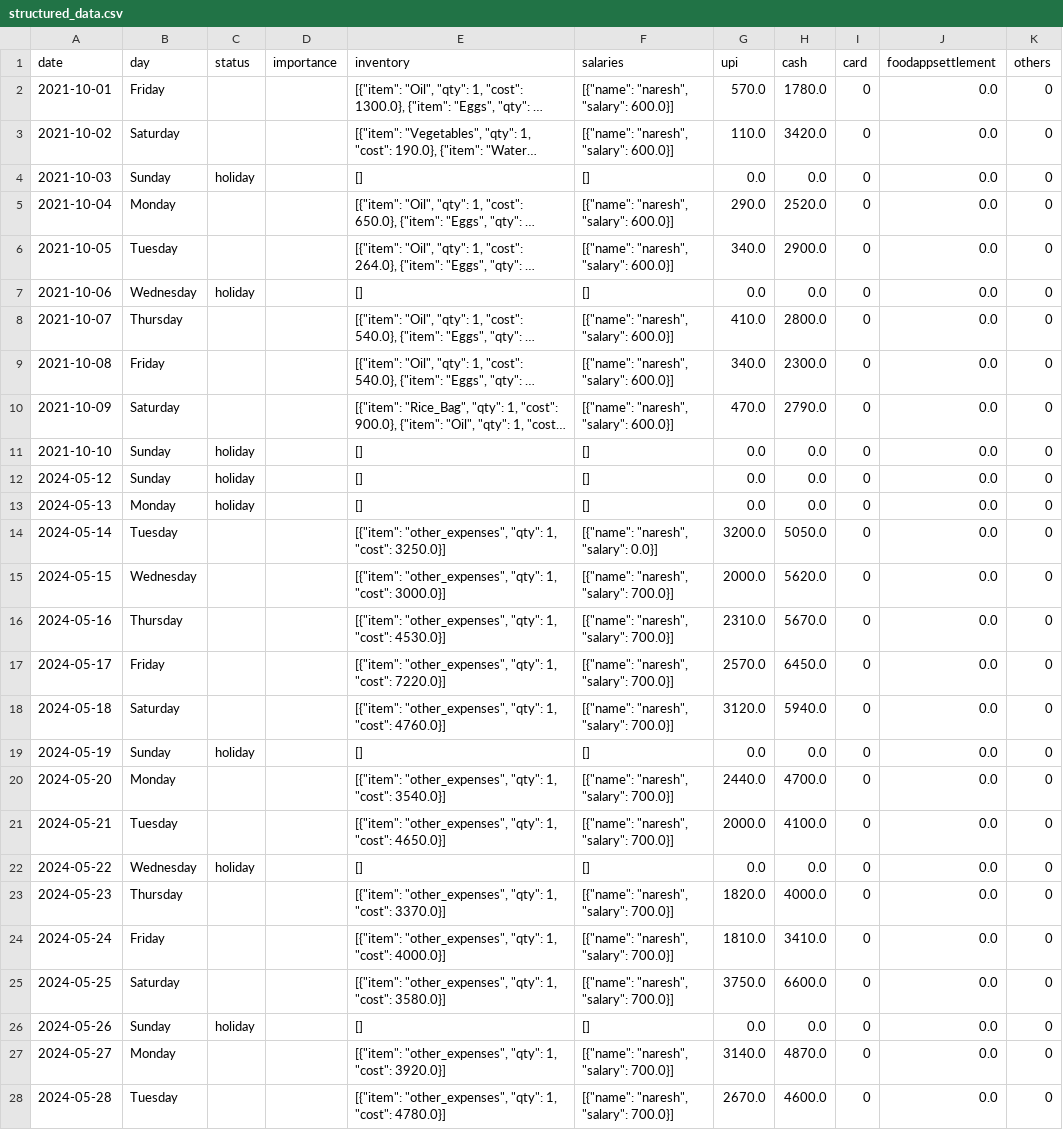
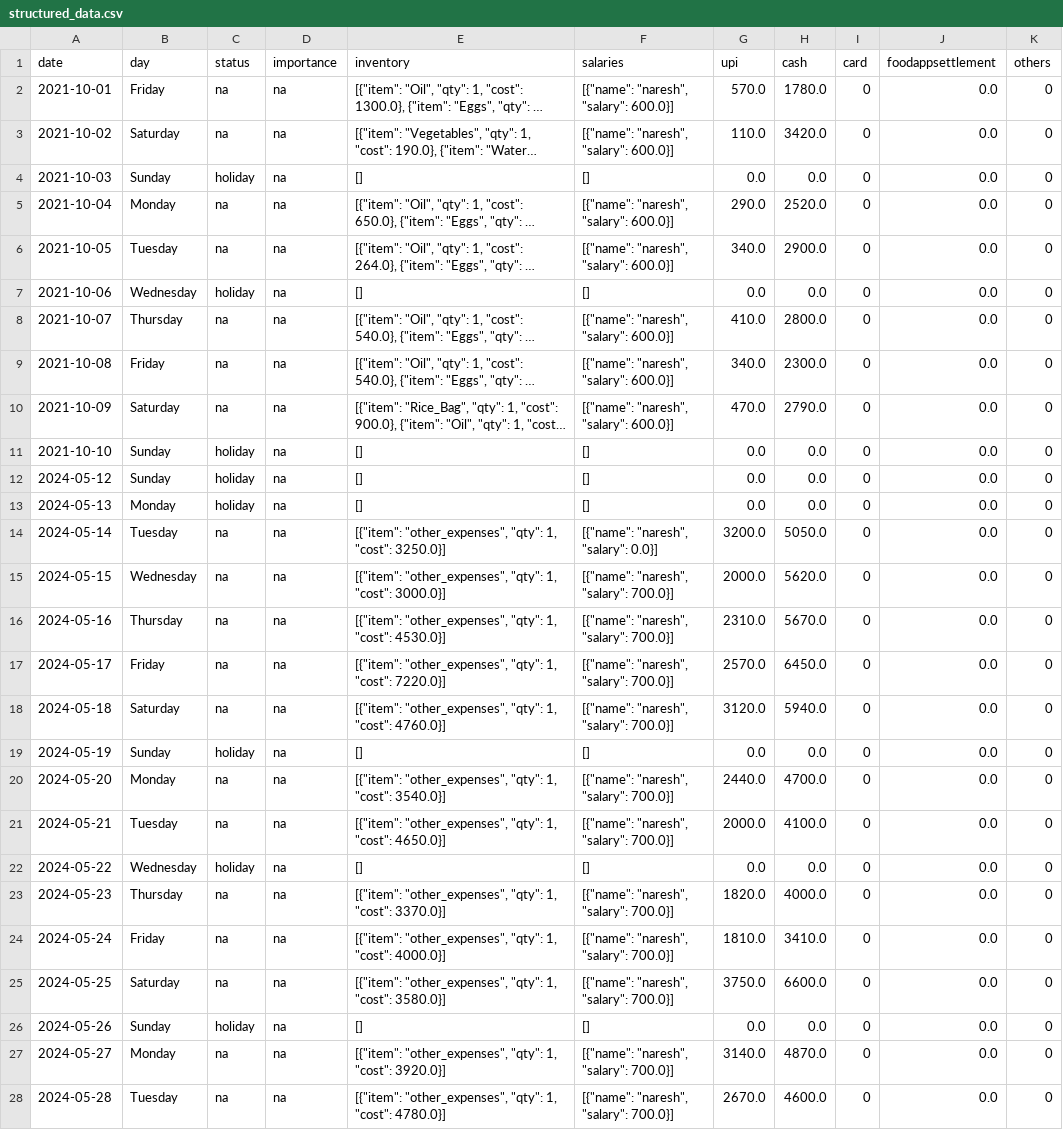
Before and after one commit to ccoderonline/esdatamigration, a CSV file: resources/structured_data.csv, drawn as a sheet; only a part is shown; long unchanged cells end in …; the diff covers the shown part only; the diff names each change by its address in the sheet, - before the commit and + after, or states it on an @@ line.

Commit message:
[IMPORT] Fix to resolve datatype conflict in date table

```diff
--- a/resources/structured_data.csv
+++ b/resources/structured_data.csv
-C2:C3 (status): (empty)
+C2:C3 (status): na
-D2:D28 (importance): (empty)
+D2:D28 (importance): na
-C5:C6 (status): (empty)
+C5:C6 (status): na
-C8:C10 (status): (empty)
+C8:C10 (status): na
-C14:C18 (status): (empty)
+C14:C18 (status): na
-C20:C21 (status): (empty)
+C20:C21 (status): na
-C23:C25 (status): (empty)
+C23:C25 (status): na
-C27:C28 (status): (empty)
+C27:C28 (status): na
```
Also changed, not shown: 14 edited cells elsewhere in this file, 1 other file.
